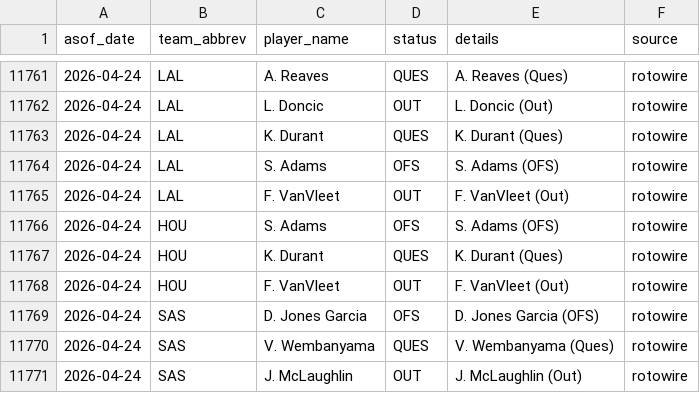
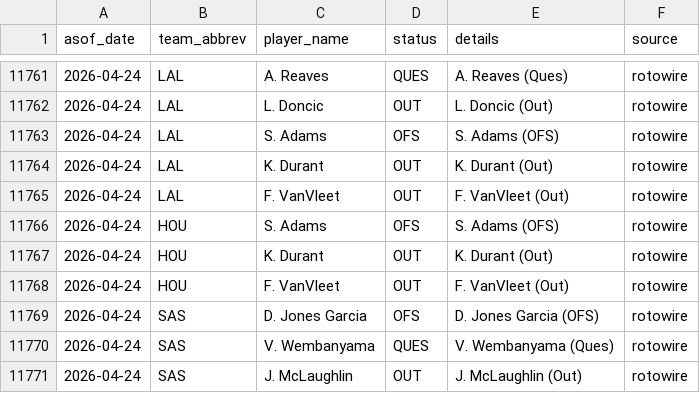
Before and after one commit to oliver-monday/moneyline, a CSV file: logs/injury_log.csv, drawn as a sheet; only a part is shown, gaps mark what is left out.

```diff
--- a/logs/injury_log.csv
+++ b/logs/injury_log.csv
@@ -11762,7 +11762,7 @@ asof_date,team_abbrev,player_name,status,details,source
 2026-04-24,LAL,L. Doncic,OUT,L. Doncic (Out),rotowire
-2026-04-24,LAL,K. Durant,QUES,K. Durant (Ques),rotowire
 2026-04-24,LAL,S. Adams,OFS,S. Adams (OFS),rotowire
+2026-04-24,LAL,K. Durant,OUT,K. Durant (Out),rotowire
 2026-04-24,LAL,F. VanVleet,OUT,F. VanVleet (Out),rotowire
 2026-04-24,HOU,S. Adams,OFS,S. Adams (OFS),rotowire
-2026-04-24,HOU,K. Durant,QUES,K. Durant (Ques),rotowire
+2026-04-24,HOU,K. Durant,OUT,K. Durant (Out),rotowire
 2026-04-24,HOU,F. VanVleet,OUT,F. VanVleet (Out),rotowire
```
Also changed, not shown: 1 other file.
